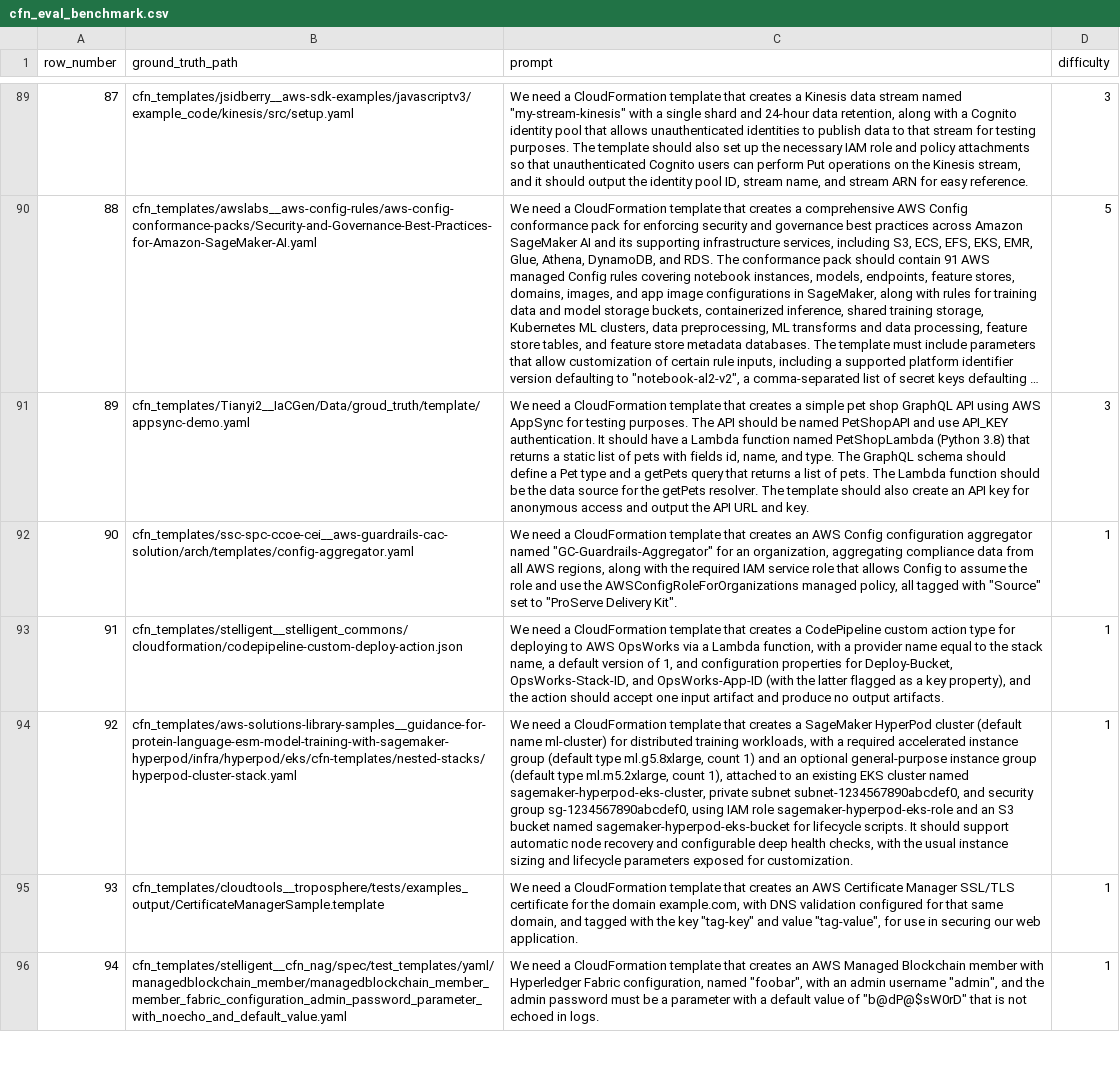
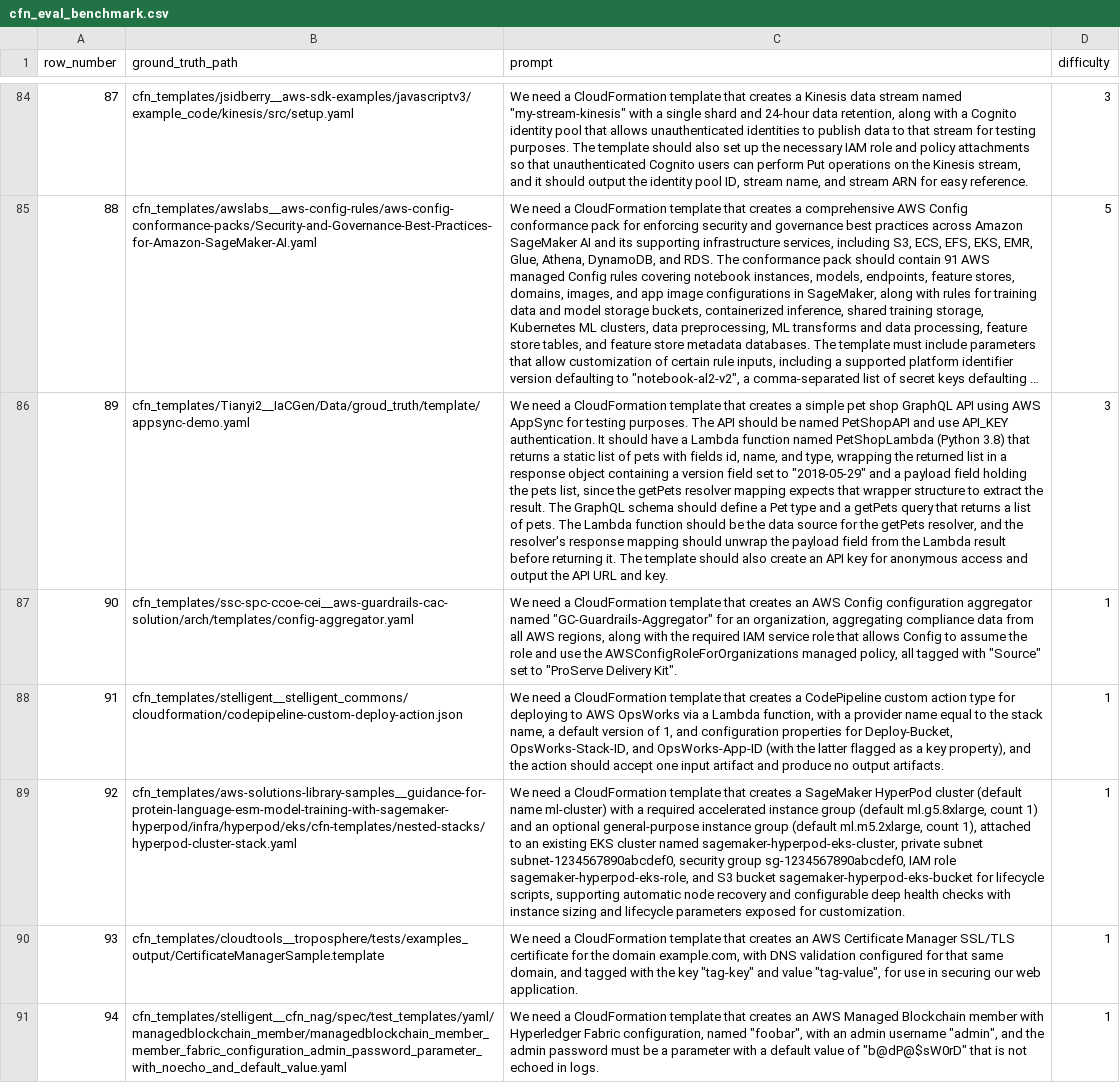
Before and after one commit to iksena/llm-iac-data-analysis, a CSV file: cfn_benchmark/dataset/cfn_eval_benchmark.csv, drawn as a sheet; only a part is shown, gaps mark what is left out; long unchanged cells end in …; addresses are those after the commit; the diff covers the shown part only; the diff names each change by its address in the sheet, - before the commit and + after, or states it on an @@ line.

```diff
--- a/cfn_benchmark/dataset/cfn_eval_benchmark.csv
+++ b/cfn_benchmark/dataset/cfn_eval_benchmark.csv
-C86 (prompt): …name, and type. The GraphQL schema should define a Pet type and a getPets query that returns a list of pets. The Lambda function should be the data source for the getPets resolver. The template…
+C86 (prompt): …name, and type, wrapping the returned list in a response object containing a version field set to "2018-05-29" and a payload field holding the pets list, since the getPets resolver mapping expects that wrapper structure to extract the result. The GraphQL schema should define a Pet type and a getPets query that returns a list of pets. The Lambda function should be the data source for the getPets resolver, and the resolver's response mapping should unwrap the payload field from the Lambda result before returning it. The template…
-C89 (prompt): …name ml-cluster) for distributed training workloads, with a required accelerated instance group (default type ml.g5.8xlarge, count 1) and an optional general-purpose instance group (default type ml.m5.2xlarge, count 1), attached to an existing EKS cluster named sagemaker-hyperpod-eks-cluster, private subnet subnet-1234567890abcdef0, and security group sg-1234567890abcdef0, using IAM role sagemaker-hyperpod-eks-role and an S3 bucket named sagemaker-hyperpod-eks-bucket for lifecycle scripts. It should support automatic node recovery and configurable deep health checks, with the usual instance sizing…
+C89 (prompt): …name ml-cluster) with a required accelerated instance group (default ml.g5.8xlarge, count 1) and an optional general-purpose instance group (default ml.m5.2xlarge, count 1), attached to an existing EKS cluster named sagemaker-hyperpod-eks-cluster, private subnet subnet-1234567890abcdef0, security group sg-1234567890abcdef0, IAM role sagemaker-hyperpod-eks-role, and S3 bucket sagemaker-hyperpod-eks-bucket for lifecycle scripts, supporting automatic node recovery and configurable deep health checks with instance sizing…
```
Also changed, not shown: 11 added rows, 11 removed rows and 24 edited cells elsewhere in this file, 26 other files.
